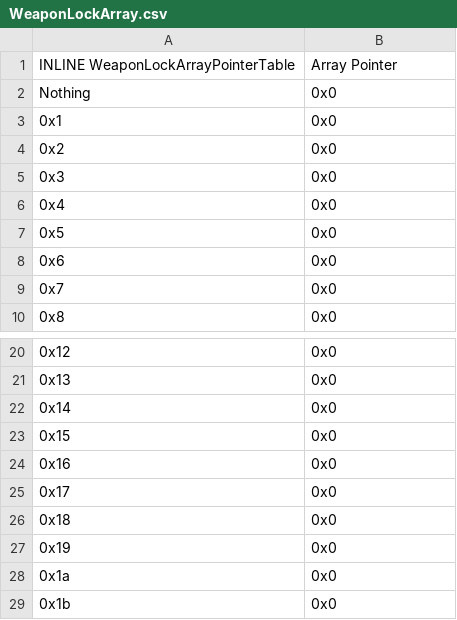
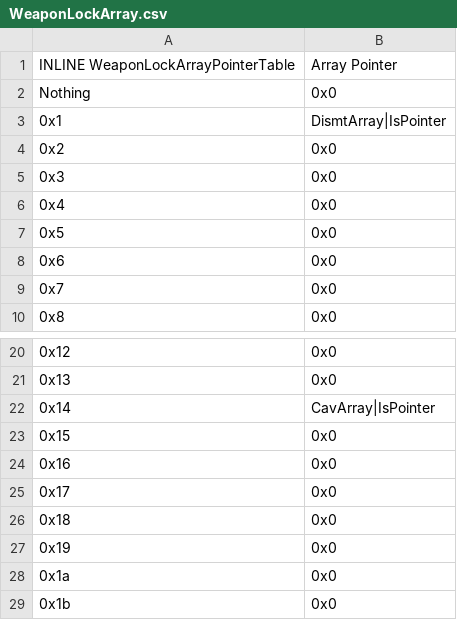
Before and after one commit to kairi-arisato/kairi-s-little-project, a CSV file: Tables/NightmareModules/Items/WeaponLockArray.csv, drawn as a sheet; only a part is shown, gaps mark what is left out.

```diff
--- a/Tables/NightmareModules/Items/WeaponLockArray.csv
+++ b/Tables/NightmareModules/Items/WeaponLockArray.csv
@@ -2,3 +2,3 @@ INLINE WeaponLockArrayPointerTable,Array Pointer
 Nothing,0x0
-0x1,0x0
+0x1,DismtArray|IsPointer
 0x2,0x0
@@ -21,3 +21,3 @@ Nothing,0x0
 0x13,0x0
-0x14,0x0
+0x14,CavArray|IsPointer
 0x15,0x0
```
Also changed, not shown: Tables/NightmareModules/Items/ItemTable.csv, 5 other files.
